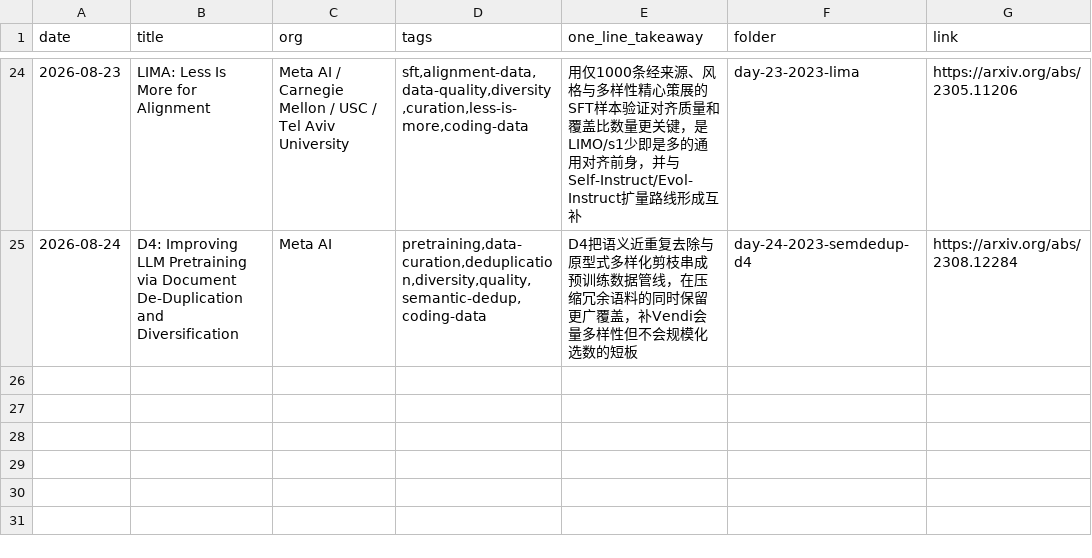
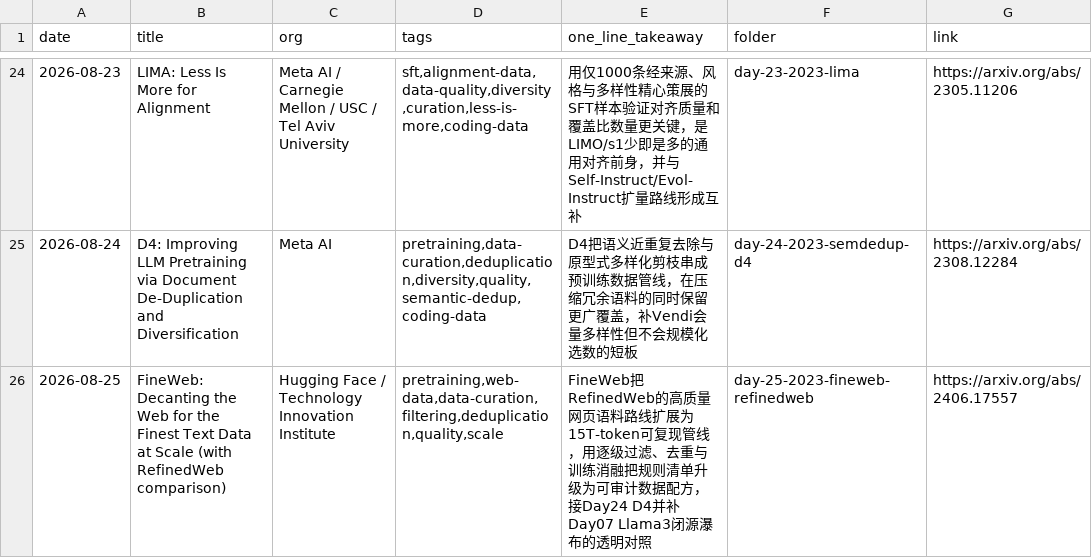
Before and after one commit to Papa-Panda/post-training, a CSV file: ai-data/reading-log.csv, drawn as a sheet; only a part is shown, gaps mark what is left out; the diff names each change by its address in the sheet, - before the commit and + after, or states it on an @@ line.

Commit message:
feat(ai-data): Day 25 FineWeb / RefinedWeb auto skeleton + README roadmap

```diff
--- a/ai-data/reading-log.csv
+++ b/ai-data/reading-log.csv
+row 26: 2026-08-25 | FineWeb: Decanting the Web for the Finest Text Data at Scale (with RefinedWeb comparison) | Hugging Face / Technology Innovation Institute | pretraining,web-data,data-curation,filtering,deduplication,quality,scale | FineWeb把RefinedWeb的高质量网页语料路线扩展为15T-token可复现管线，用逐级过滤、去重与训练消融把规则清单升级为可审计数据配方，接Day24 D4并补Day07 Llama3闭源瀑布的透明对照 | day-25-2023-fineweb-refinedweb | https://arxiv.org/abs/2406.17557
```
Also changed, not shown: 2 other files.
